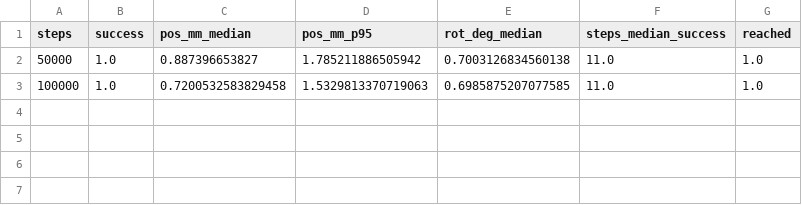
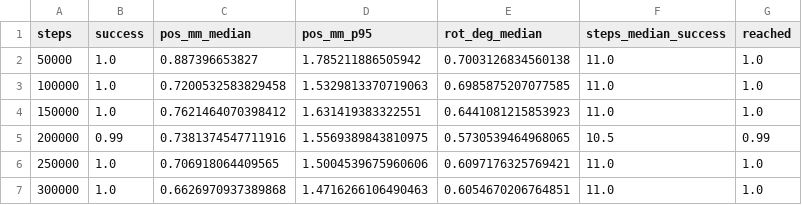
Before and after one commit to Ishxn20/CalHacks, a CSV file: sim/policy/reach_R3_curve.csv, drawn as a sheet.

```diff
--- a/sim/policy/reach_R3_curve.csv
+++ b/sim/policy/reach_R3_curve.csv
@@ -3 +3,5 @@ steps,success,pos_mm_median,pos_mm_p95,rot_deg_median,steps_median_success,reach
 100000,1.0,0.7200532583829458,1.5329813370719063,0.6985875207077585,11.0,1.0
+150000,1.0,0.7621464070398412,1.631419383322551,0.6441081215853923,11.0,1.0
+200000,0.99,0.7381374547711916,1.5569389843810975,0.5730539464968065,10.5,0.99
+250000,1.0,0.706918064409565,1.5004539675960606,0.6097176325769421,11.0,1.0
+300000,1.0,0.6626970937389868,1.4716266106490463,0.6054670206764851,11.0,1.0
```
Also changed, not shown: sim/policy/reach_R1_curve.csv, sim/policy/reach_R2_curve.csv, 28 other files.
